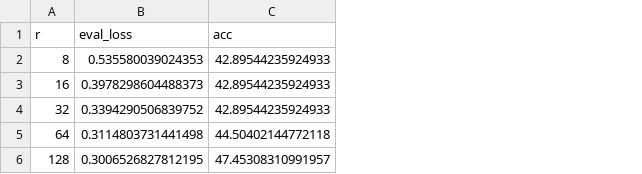
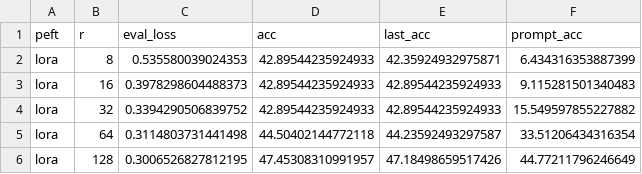
Before and after one commit to loop-xxx/TiRA, a CSV file: experiment/results_tira/results_gsm8k-challenge.csv, drawn as a sheet; the diff names each change by its address in the sheet, - before the commit and + after, or states it on an @@ line.

Commit message:
result

```diff
--- a/experiment/results_tira/results_gsm8k-challenge.csv
+++ b/experiment/results_tira/results_gsm8k-challenge.csv
+column A (peft), rows 2-6: all lora
+column E (last_acc), rows 2-6: 42.35924932975871 | 42.89544235924933 | 42.89544235924933 | 44.23592493297587 | 47.18498659517426
+column F (prompt_acc), rows 2-6: 6.434316353887399 | 9.115281501340483 | 15.549597855227882 | 33.51206434316354 | 44.77211796246649
```
Also changed, not shown: experiment/results_tira/results_gsm8k-easy.csv.
